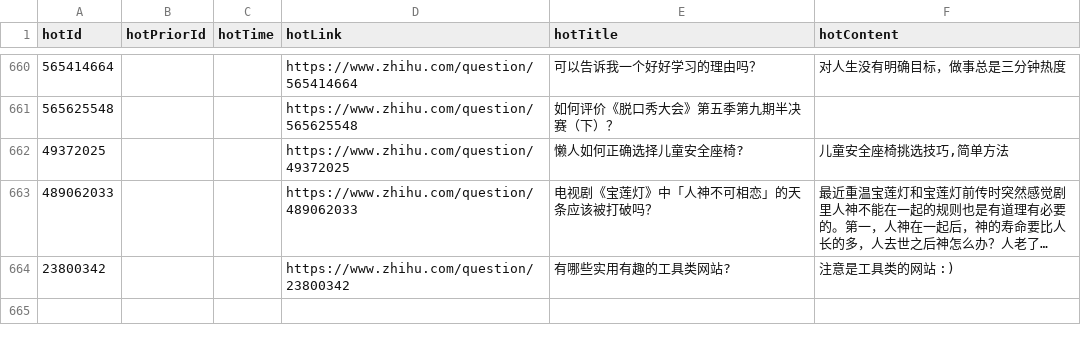
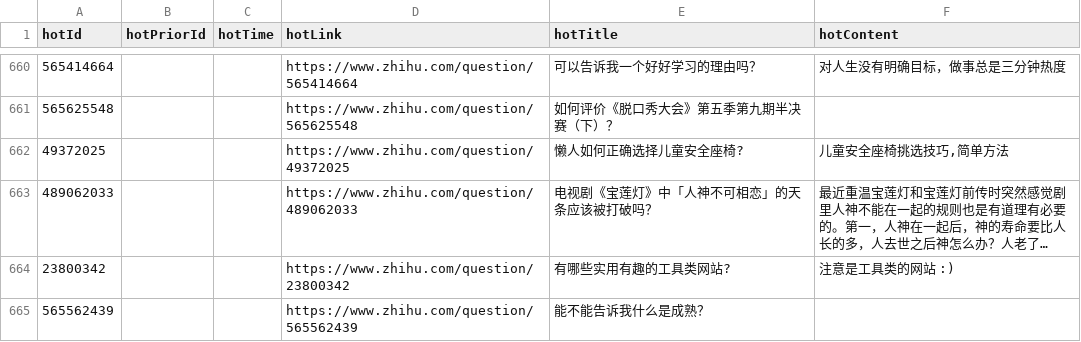
Before and after one commit to wuxiaohua123/ZHSpider, a CSV file: 知乎热榜.csv, drawn as a sheet; only a part is shown, gaps mark what is left out; long unchanged cells end in ….

```diff
--- a/知乎热榜.csv
+++ b/知乎热榜.csv
@@ -664 +664,2 @@ hotId,hotPriorId,hotTime,hotLink,hotTitle,hotContent
 23800342,,,https://www.zhihu.com/question/23800342,有哪些实用有趣的工具类网站?,注意是工具类的网站 :)
+565562439,,,https://www.zhihu.com/question/565562439,能不能告诉我什么是成熟？,
```
Also changed, not shown: 事件顺序.csv, 1 other file.
